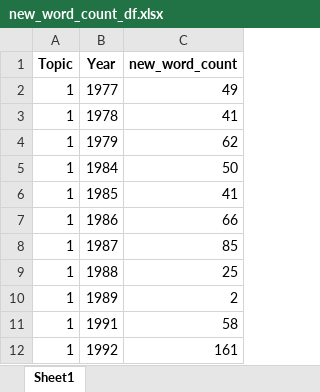
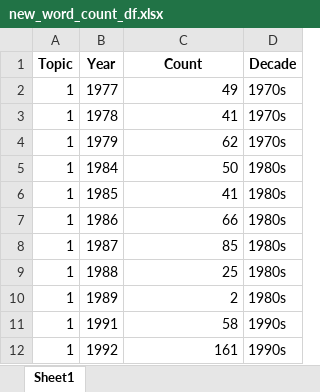
Before and after one commit to mshin77/scd-llm, an Excel workbook: evolution/new_word_count_df.xlsx, sheet Sheet1, drawn as a sheet; only a part is shown; values as stored, in another font and other column widths than the file's, no borders; the diff names each change by its address in the sheet, - before the commit and + after, or states it on an @@ line.

```diff
--- a/evolution/new_word_count_df.xlsx (sheet Sheet1)
+++ b/evolution/new_word_count_df.xlsx (sheet Sheet1)
+column D (Decade), rows 2-12: 1970s | 1970s | 1970s | 1980s | 1980s | 1980s | 1980s | 1980s | 1980s | 1990s | 1990s
-C1: new_word_count
+C1: Count
```
Also changed, not shown: evolution/unigrams_concat.xlsx, 16 other files.
